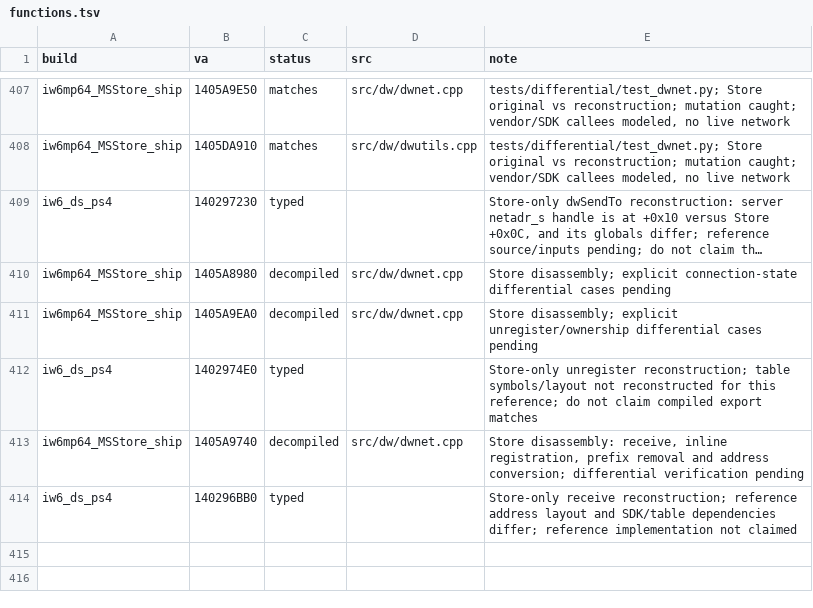
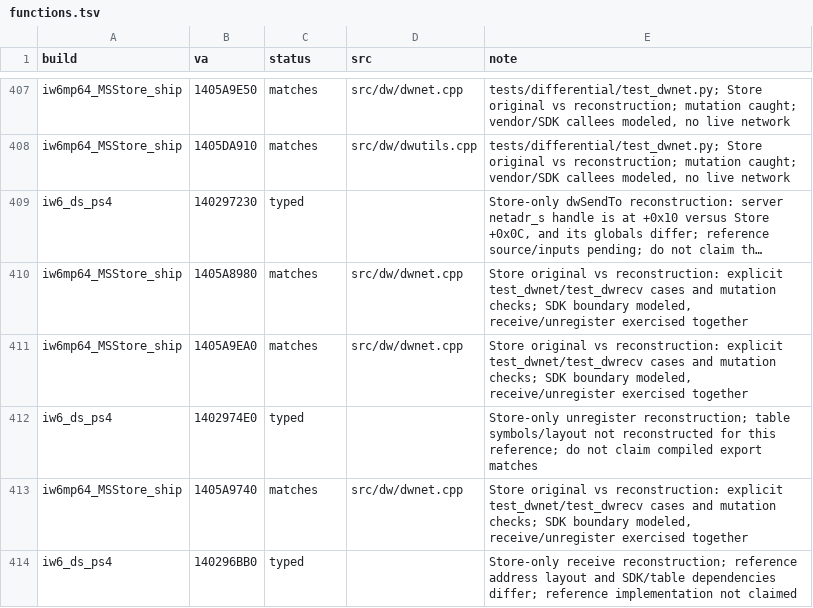
Before and after one commit to lizardpeter/ghosts-decomp, a TSV file: records/functions.tsv, drawn as a sheet; only a part is shown, gaps mark what is left out; long unchanged cells end in …; the diff names each change by its address in the sheet, - before the commit and + after, or states it on an @@ line.

Commit message:
Verify Store receive, connection status and handle unregister semantics
Seven reconstructed network functions pass 899 focused original-binary inputs in total. Five additional behavior-changing mutations caught; faithful/reference and enhanced builds compile; enhanced tests remain 40/40.

Document receive ownership, SDK return-buffer ABI and unsigned eviction order. Record original short-envelope failure as B0051 for enhanced work. Full repository CI remains pending.

```diff
--- a/records/functions.tsv
+++ b/records/functions.tsv
-C410:C411 (status): decompiled
+C410:C411 (status): matches
-E410 (note): Store disassembly; explicit connection-state differential cases pending
+E410 (note): Store original vs reconstruction: explicit test_dwnet/test_dwrecv cases and mutation checks; SDK boundary modeled, receive/unregister exercised together
-E411 (note): Store disassembly; explicit unregister/ownership differential cases pending
+E411 (note): Store original vs reconstruction: explicit test_dwnet/test_dwrecv cases and mutation checks; SDK boundary modeled, receive/unregister exercised together
-C413 (status): decompiled
+C413 (status): matches
-E413 (note): Store disassembly: receive, inline registration, prefix removal and address conversion; differential verification pending
+E413 (note): Store original vs reconstruction: explicit test_dwnet/test_dwrecv cases and mutation checks; SDK boundary modeled, receive/unregister exercised together
```
Also changed, not shown: records/bugs.tsv, 5 other files.
